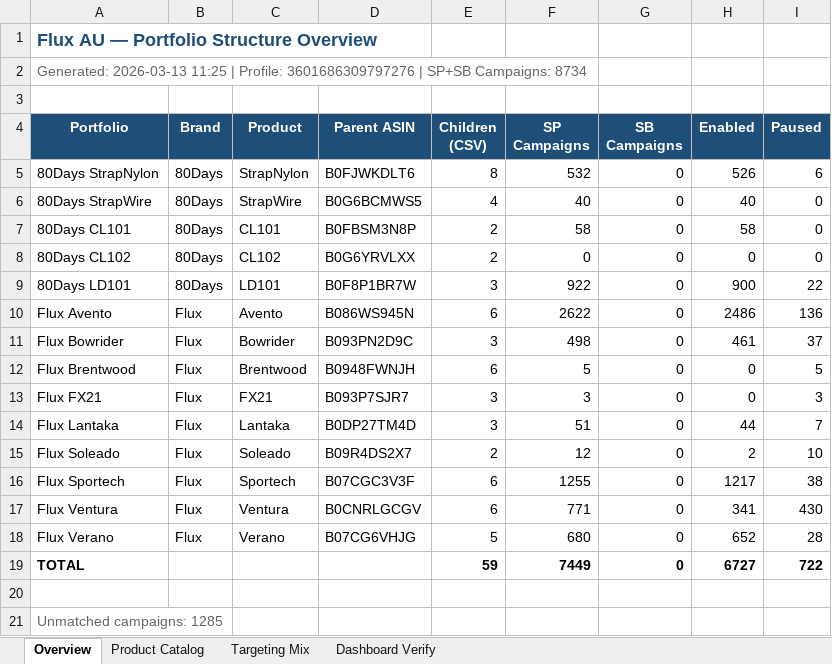
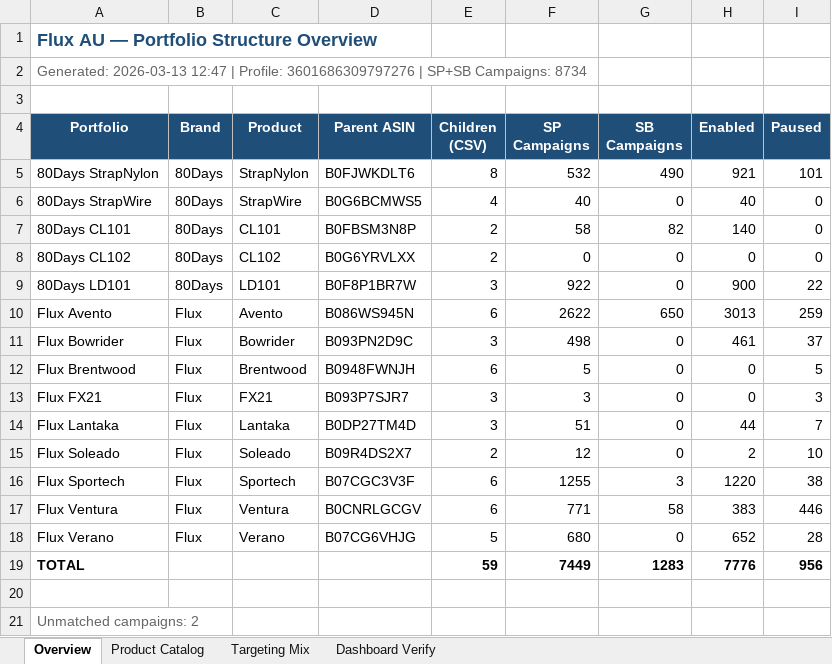
Before and after one commit to shuhaochang2023/AmazonAds, an Excel workbook: flux/20260313_Flux_AU_Portfolio_Structure.xlsx, sheet Overview, drawn as a sheet; values as stored, in another font and other column widths than the file's, no borders; the diff names each change by its address in the sheet, - before the commit and + after, or states it on an @@ line.

```diff
--- a/flux/20260313_Flux_AU_Portfolio_Structure.xlsx (sheet Overview)
+++ b/flux/20260313_Flux_AU_Portfolio_Structure.xlsx (sheet Overview)
-A2 (Portfolio): Generated: 2026-03-13 11:25 | Profile:…
+A2 (Portfolio): Generated: 2026-03-13 12:47 | Profile:…
-G5 (SB Campaigns): 0
+G5 (SB Campaigns): 490
-H5 (Enabled): 526
+H5 (Enabled): 921
-I5 (Paused): 6
+I5 (Paused): 101
-G7 (SB Campaigns): 0
+G7 (SB Campaigns): 82
-H7 (Enabled): 58
+H7 (Enabled): 140
-G10 (SB Campaigns): 0
+G10 (SB Campaigns): 650
-H10 (Enabled): 2486
+H10 (Enabled): 3013
-I10 (Paused): 136
+I10 (Paused): 259
-G16 (SB Campaigns): 0
+G16 (SB Campaigns): 3
-H16 (Enabled): 1217
+H16 (Enabled): 1220
-G17 (SB Campaigns): 0
+G17 (SB Campaigns): 58
-H17 (Enabled): 341
+H17 (Enabled): 383
-I17 (Paused): 430
+I17 (Paused): 446
-G19 (SB Campaigns): 0
+G19 (SB Campaigns): 1283
-H19 (Enabled): 6727
+H19 (Enabled): 7776
-I19 (Paused): 722
+I19 (Paused): 956
-A21 (Portfolio): Unmatched campaigns: 1285
+A21 (Portfolio): Unmatched campaigns: 2
```
Also changed, not shown: sheet Targeting Mix, sheet Dashboard Verify.
